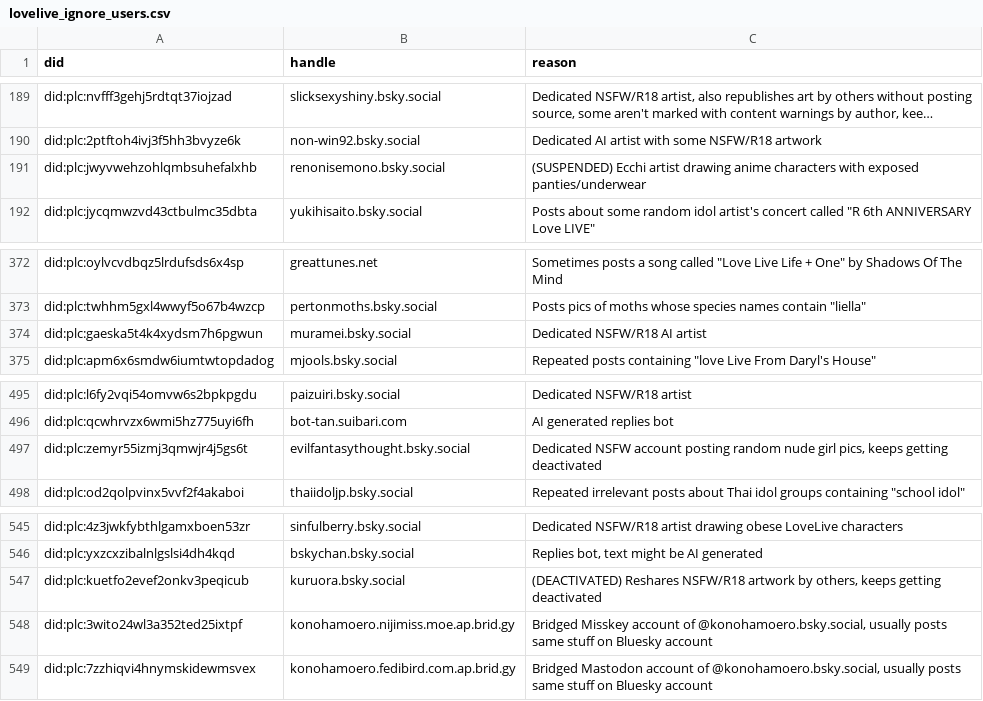
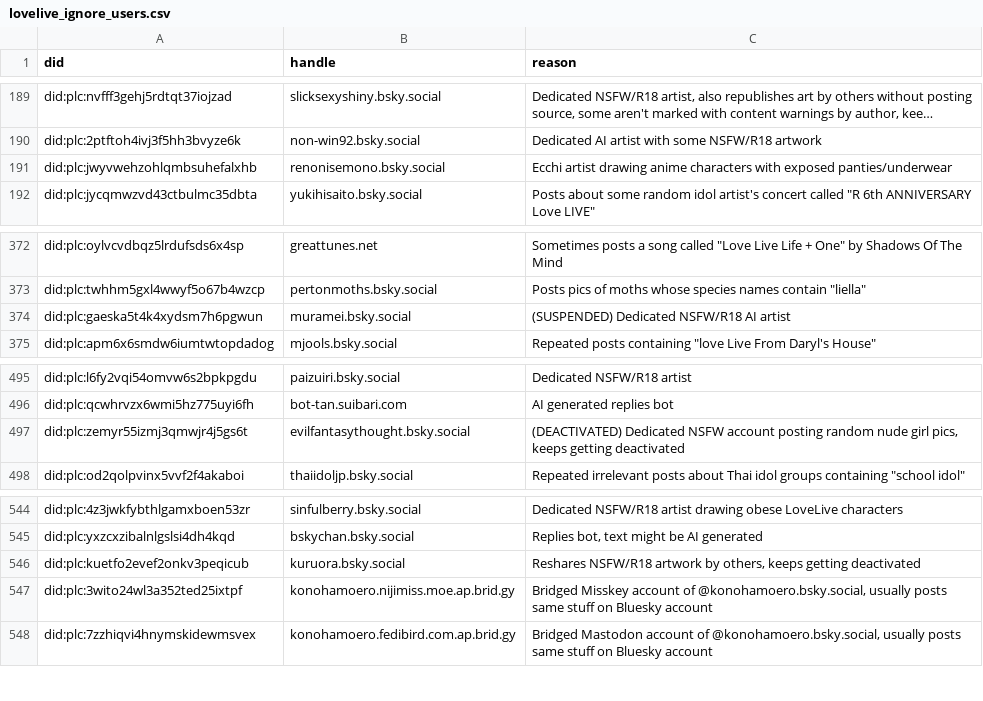
Before and after one commit to p1timmy/bsky-feeds, a CSV file: lists/lovelive_ignore_users.csv, drawn as a sheet; only a part is shown, gaps mark what is left out; long unchanged cells end in …; addresses are those after the commit; the diff covers the shown part only; the diff names each change by its address in the sheet, - before the commit and + after, or states it on an @@ line.

Commit message:
Update LoveLive! feed lists
- Remove a couple deleted accounts
- Update some handles in ignore list
- Update deactivated/suspended labels
- Add accounts to media only and ignore lists added in the past week

```diff
--- a/lists/lovelive_ignore_users.csv
+++ b/lists/lovelive_ignore_users.csv
-C191 (reason): (SUSPENDED) Ecchi artist…
+C191 (reason): Ecchi artist…
-C374 (reason): Dedicated NSFW/R18 AI artist
+C374 (reason): (SUSPENDED) Dedicated NSFW/R18 AI artist
-C497 (reason): Dedicated NSFW…
+C497 (reason): (DEACTIVATED) Dedicated NSFW…
-C546 (reason): (DEACTIVATED) Reshares NSFW/R18…
+C546 (reason): Reshares NSFW/R18…
```
Also changed, not shown: 9 added rows, 1 removed row and 3 edited cells elsewhere in this file, lists/lovelive_users_media_only.csv.
